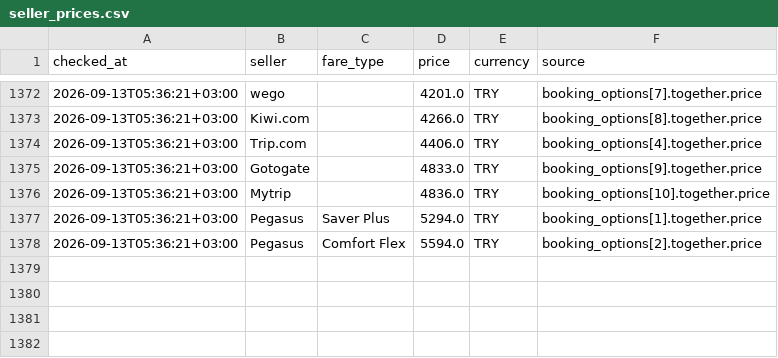
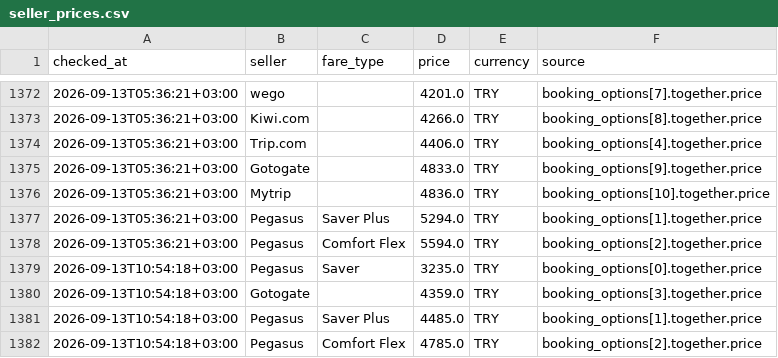
Before and after one commit to veridelisi/pegasus, a CSV file: data/seller_prices.csv, drawn as a sheet; only a part is shown, gaps mark what is left out.

```diff
--- a/data/seller_prices.csv
+++ b/data/seller_prices.csv
@@ -1378 +1378,5 @@ checked_at,seller,fare_type,price,currency,source
 2026-09-13T05:36:21+03:00,Pegasus,Comfort Flex,5594.0,TRY,booking_options[2].together.price
+2026-09-13T10:54:18+03:00,Pegasus,Saver,3235.0,TRY,booking_options[0].together.price
+2026-09-13T10:54:18+03:00,Gotogate,,4359.0,TRY,booking_options[3].together.price
+2026-09-13T10:54:18+03:00,Pegasus,Saver Plus,4485.0,TRY,booking_options[1].together.price
+2026-09-13T10:54:18+03:00,Pegasus,Comfort Flex,4785.0,TRY,booking_options[2].together.price
```
Also changed, not shown: data/price_history.csv, 5 other files.
